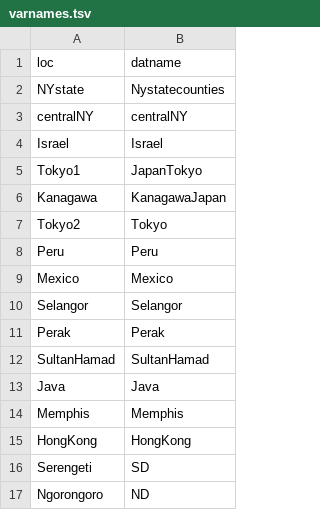
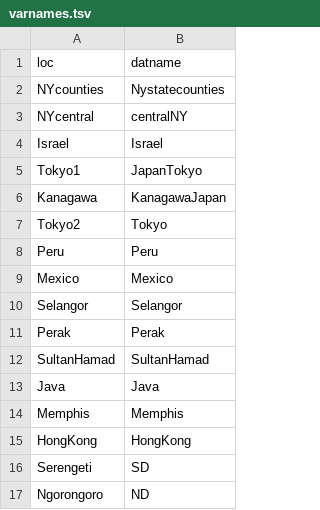
Before and after one commit to eliminaterabies/egfR0, a TSV file: varnames.tsv, drawn as a sheet.

```diff
--- a/varnames.tsv
+++ b/varnames.tsv
@@ -1,4 +1,4 @@
 loc	datname
-NYstate	Nystatecounties
-centralNY	centralNY
+NYcounties	Nystatecounties
+NYcentral	centralNY
 Israel	Israel
```
Also changed, not shown: 6 other files.
